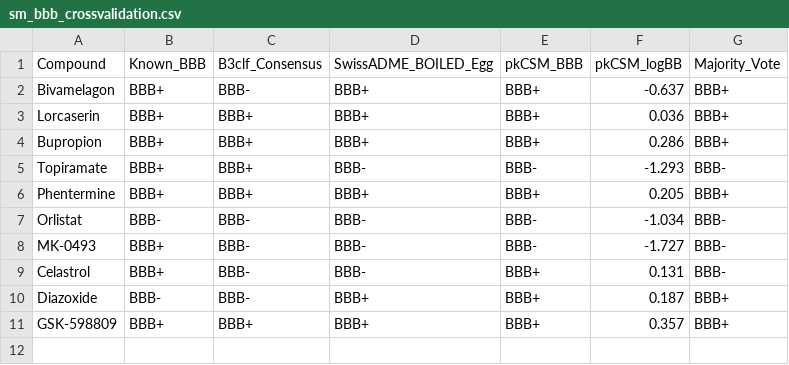
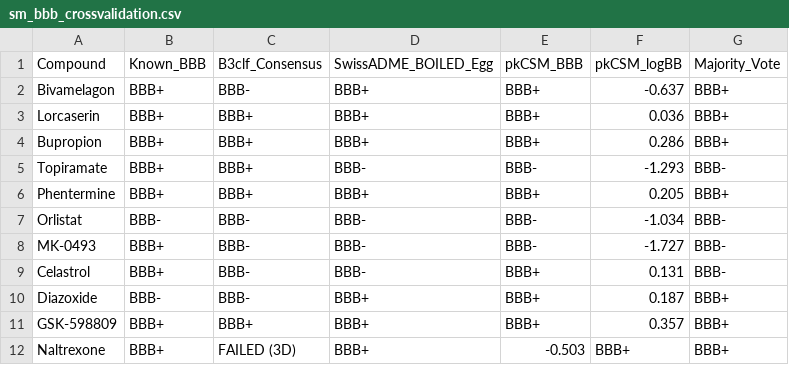
Before and after one commit to HitJay/druggability, a CSV file: results/sm_bbb_crossvalidation.csv, drawn as a sheet; the diff names each change by its address in the sheet, - before the commit and + after, or states it on an @@ line.

Commit message:
data: add Naltrexone to cross-validation (pkCSM logBB=-0.503 BBB+, SwissADME BBB+)

```diff
--- a/results/sm_bbb_crossvalidation.csv
+++ b/results/sm_bbb_crossvalidation.csv
+row 12: Naltrexone | BBB+ | FAILED (3D) | BBB+ | -0.503 | BBB+ | BBB+
```
